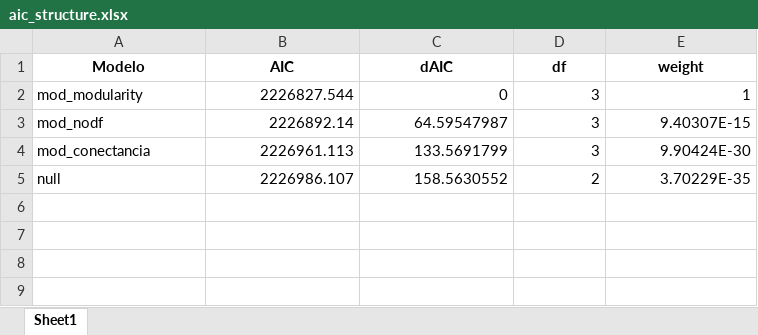
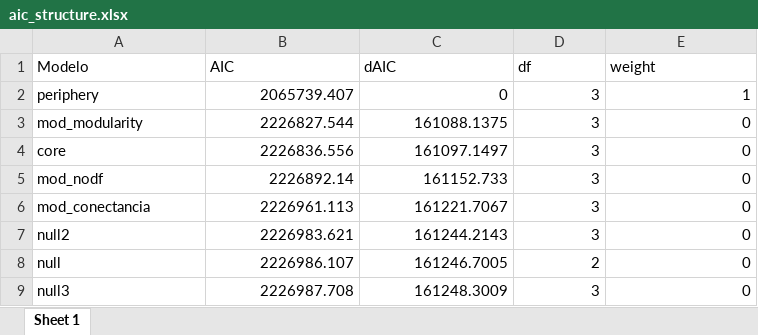
Before and after one commit to melian009/BoneX, an Excel workbook: Spark/Data/Simulated/Bruno/model_run/results/aic_structure.xlsx, sheet Sheet 1, drawn as a sheet; values as stored, in another font and other column widths than the file's, no borders; addresses are those after the commit; the diff names each change by its address in the sheet, - before the commit and + after, or states it on an @@ line.

```diff
--- a/Spark/Data/Simulated/Bruno/model_run/results/aic_structure.xlsx (sheet Sheet 1)
+++ b/Spark/Data/Simulated/Bruno/model_run/results/aic_structure.xlsx (sheet Sheet 1)
-sheet tab: Sheet1
+sheet tab: Sheet 1
@@ A1:E1 bold: on → off, alignment: center → left @@
+row 2: periphery | 2065739.407 | 0 | 3 | 1
-C3 (dAIC): 0
+C3 (dAIC): 161088.1375
-E3 (weight): 1
+E3 (weight): 0
+row 4: core | 2226836.556 | 161097.1497 | 3 | 0
-C5 (dAIC): 64.59547987
+C5 (dAIC): 161152.733
-E5 (weight): 9.40307E-15
+E5 (weight): 0
-C6 (dAIC): 133.5691799
+C6 (dAIC): 161221.7067
-E6 (weight): 9.90424E-30
+E6 (weight): 0
+row 7: null2 | 2226983.621 | 161244.2143 | 3 | 0
-C8 (dAIC): 158.5630552
+C8 (dAIC): 161246.7005
-E8 (weight): 3.70229E-35
+E8 (weight): 0
+row 9: null3 | 2226987.708 | 161248.3009 | 3 | 0
```
Also changed, not shown: 2 other files.
